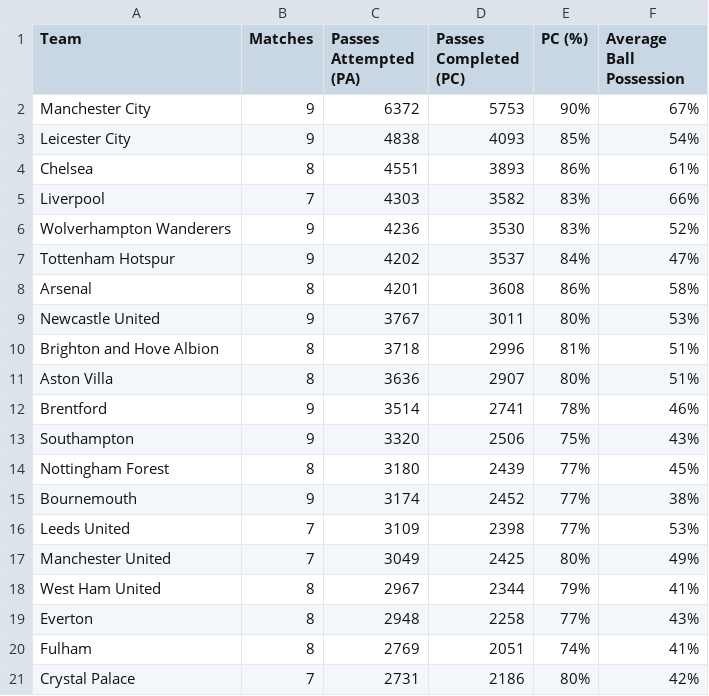
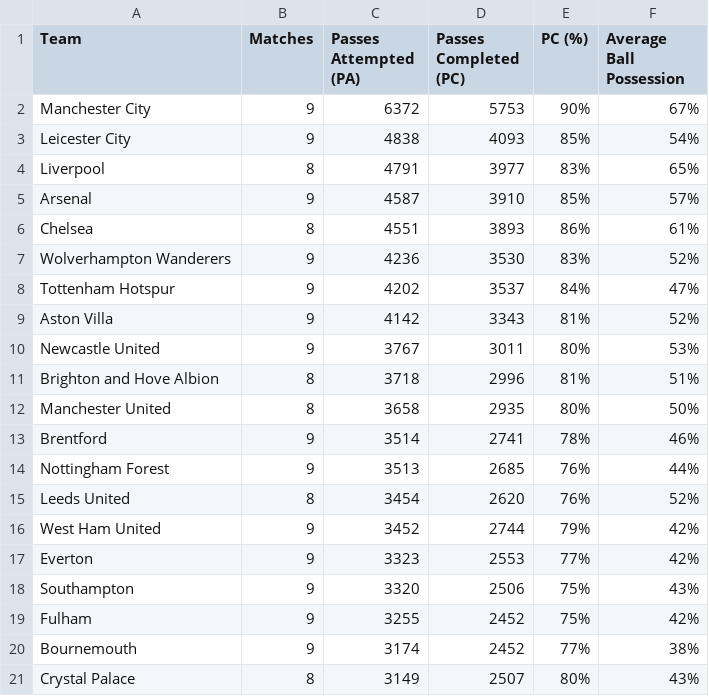
Before and after one commit to charles-adedotun/krysp-scraper, a CSV file: epl/scraped-data/passes.csv, drawn as a sheet.

Commit message:
CI commit

```diff
--- a/epl/scraped-data/passes.csv
+++ b/epl/scraped-data/passes.csv
@@ -3,19 +3,19 @@
   Leicester City ,9,4838,4093,85%,54%
+  Liverpool ,8,4791,3977,83%,65%
+  Arsenal ,9,4587,3910,85%,57%
   Chelsea ,8,4551,3893,86%,61%
-  Liverpool ,7,4303,3582,83%,66%
   Wolverhampton Wanderers ,9,4236,3530,83%,52%
   Tottenham Hotspur ,9,4202,3537,84%,47%
-  Arsenal ,8,4201,3608,86%,58%
+  Aston Villa ,9,4142,3343,81%,52%
   Newcastle United ,9,3767,3011,80%,53%
   Brighton and Hove Albion ,8,3718,2996,81%,51%
-  Aston Villa ,8,3636,2907,80%,51%
+  Manchester United ,8,3658,2935,80%,50%
   Brentford ,9,3514,2741,78%,46%
+ Nottingham Forest ,9,3513,2685,76%,44%
+  Leeds United ,8,3454,2620,76%,52%
+  West Ham United ,9,3452,2744,79%,42%
+  Everton ,9,3323,2553,77%,42%
   Southampton ,9,3320,2506,75%,43%
- Nottingham Forest ,8,3180,2439,77%,45%
+  Fulham ,9,3255,2452,75%,42%
   Bournemouth ,9,3174,2452,77%,38%
-  Leeds United ,7,3109,2398,77%,53%
-  Manchester United ,7,3049,2425,80%,49%
-  West Ham United ,8,2967,2344,79%,41%
-  Everton ,8,2948,2258,77%,43%
-  Fulham ,8,2769,2051,74%,41%
-  Crystal Palace ,7,2731,2186,80%,42%
+  Crystal Palace ,8,3149,2507,80%,43%
```
